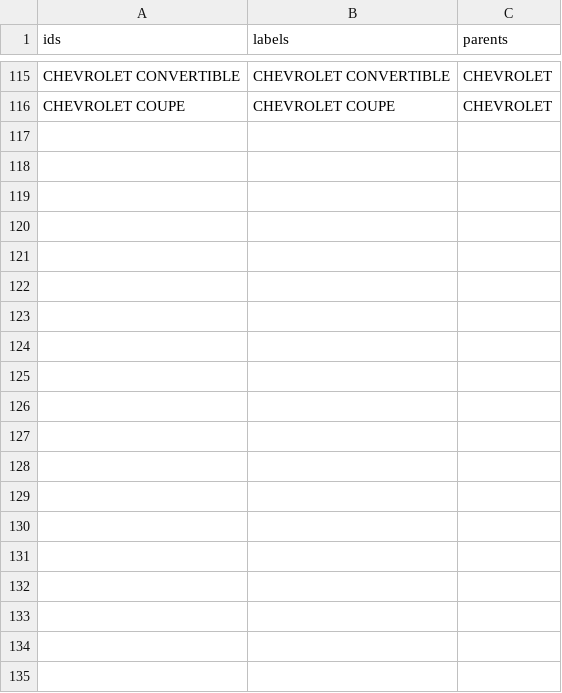
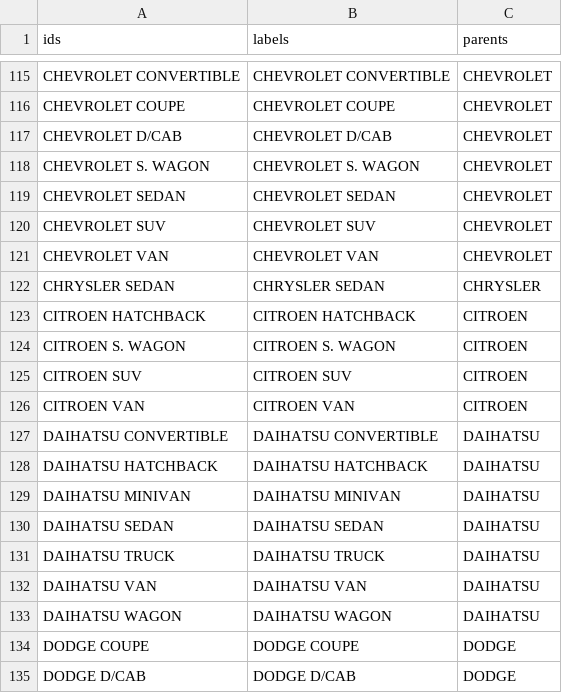
Before and after one commit to anthonymurithi/Carz, a CSV file: kur0611.csv, drawn as a sheet; only a part is shown, gaps mark what is left out; the diff covers the shown part only; the diff names each change by its address in the sheet, - before the commit and + after, or states it on an @@ line.

Commit message:
Update kur0611.csv

```diff
--- a/kur0611.csv
+++ b/kur0611.csv
+row 117: CHEVROLET D/CAB | CHEVROLET D/CAB | CHEVROLET
+row 118: CHEVROLET S. WAGON | CHEVROLET S. WAGON | CHEVROLET
+row 119: CHEVROLET SEDAN | CHEVROLET SEDAN | CHEVROLET
+row 120: CHEVROLET SUV | CHEVROLET SUV | CHEVROLET
+row 121: CHEVROLET VAN | CHEVROLET VAN | CHEVROLET
+row 122: CHRYSLER SEDAN | CHRYSLER SEDAN | CHRYSLER
+row 123: CITROEN HATCHBACK | CITROEN HATCHBACK | CITROEN
+row 124: CITROEN S. WAGON | CITROEN S. WAGON | CITROEN
+row 125: CITROEN SUV | CITROEN SUV | CITROEN
+row 126: CITROEN VAN | CITROEN VAN | CITROEN
+row 127: DAIHATSU CONVERTIBLE | DAIHATSU CONVERTIBLE | DAIHATSU
+row 128: DAIHATSU HATCHBACK | DAIHATSU HATCHBACK | DAIHATSU
+row 129: DAIHATSU MINIVAN | DAIHATSU MINIVAN | DAIHATSU
+row 130: DAIHATSU SEDAN | DAIHATSU SEDAN | DAIHATSU
+row 131: DAIHATSU TRUCK | DAIHATSU TRUCK | DAIHATSU
+row 132: DAIHATSU VAN | DAIHATSU VAN | DAIHATSU
+row 133: DAIHATSU WAGON | DAIHATSU WAGON | DAIHATSU
+row 134: DODGE COUPE | DODGE COUPE | DODGE
+row 135: DODGE D/CAB | DODGE D/CAB | DODGE
```
Also changed, not shown: 39 added rows elsewhere in this file.
